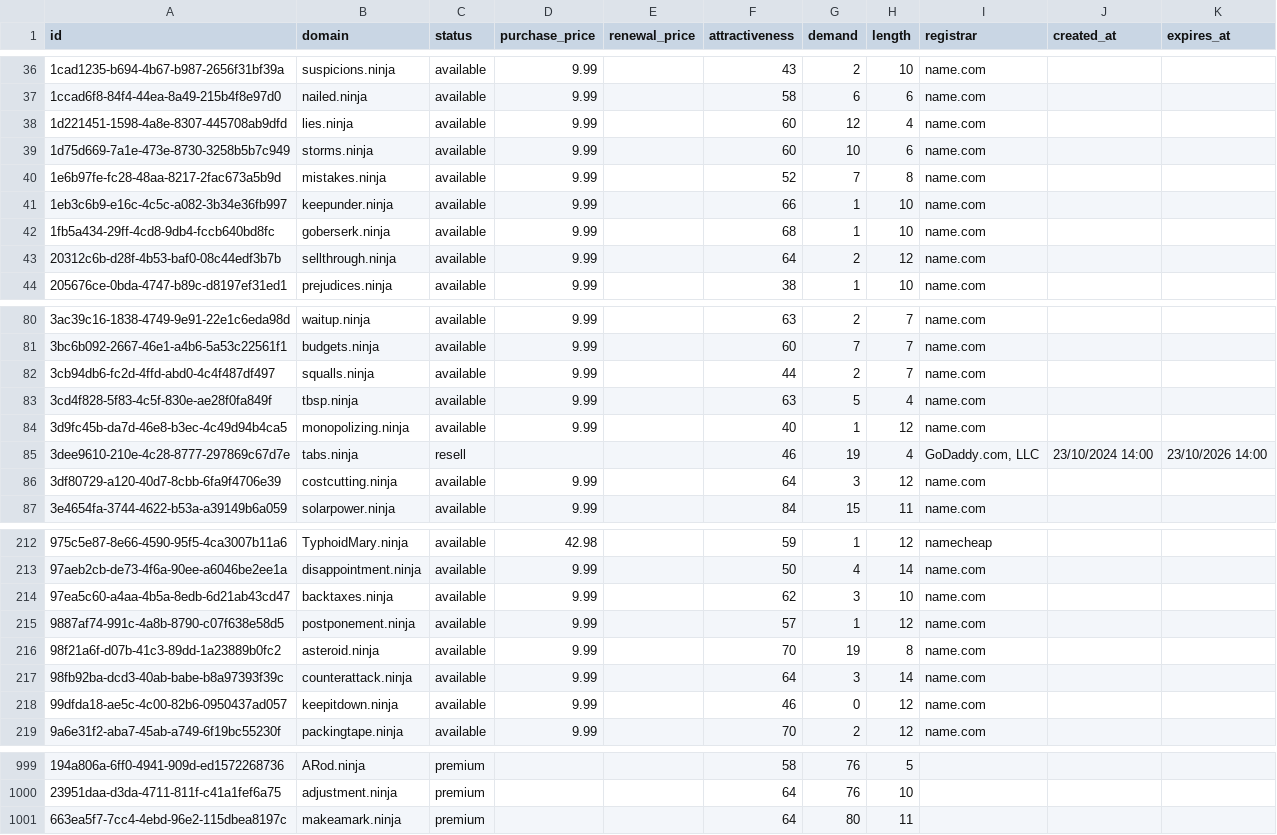
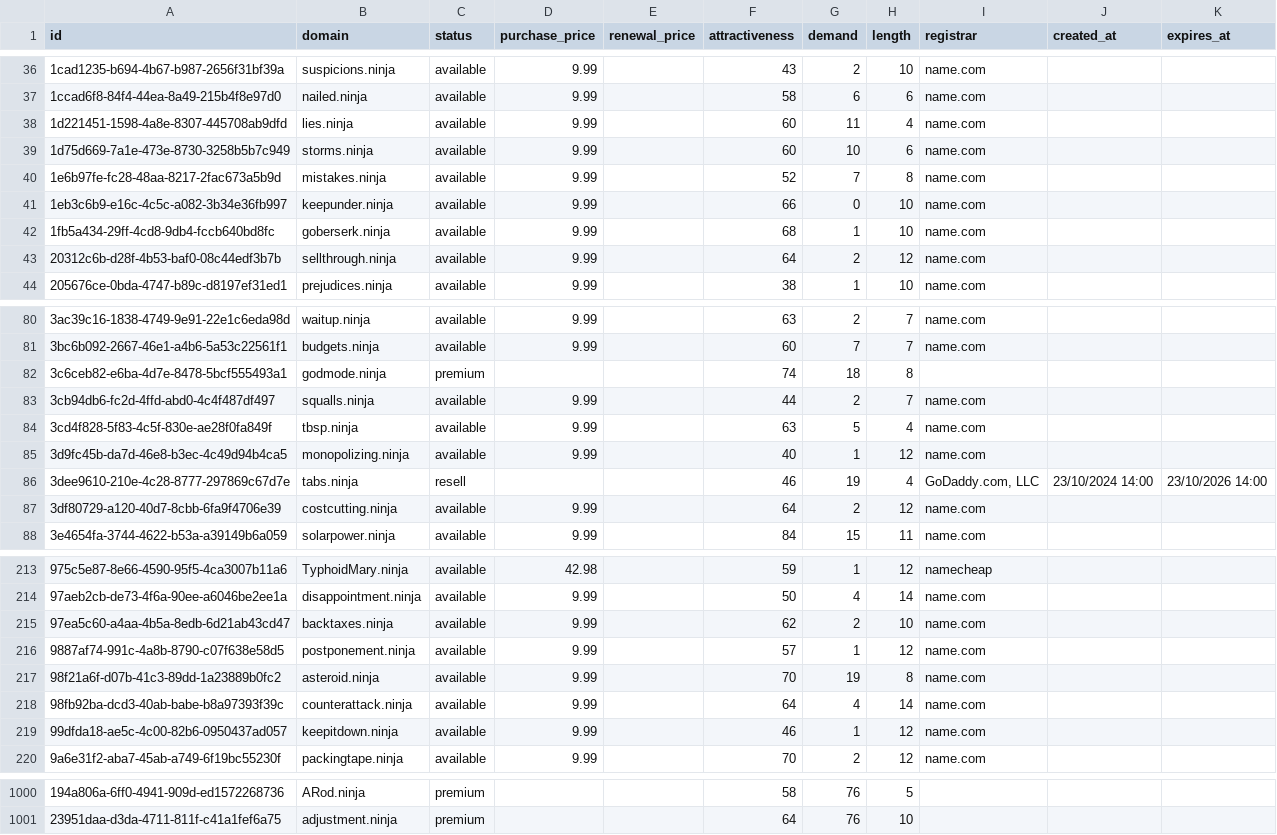
Before and after one commit to UniqueDomains/ninja-oneword-domains, a CSV file: ninja.csv, drawn as a sheet; only a part is shown, gaps mark what is left out; removed rows and columns are numbered as before the commit, all else as after; the diff covers the shown part only; the diff names each change by its address in the sheet, - before the commit and + after, or states it on an @@ line.

Commit message:
Domains update

```diff
--- a/ninja.csv
+++ b/ninja.csv
-G38 (demand): 12
+G38 (demand): 11
-G41 (demand): 1
+G41 (demand): 0
+row 82: 3c6ceb82-e6ba-4d7e-8478-5bcf555493a1 | godmode.ninja | premium |  |  | 74 | 18 | 8
-G87 (demand): 3
+G87 (demand): 2
-G215 (demand): 3
+G215 (demand): 2
-G218 (demand): 3
+G218 (demand): 4
-G219 (demand): 0
+G219 (demand): 1
-row 1001: 663ea5f7-7cc4-4ebd-96e2-115dbea8197c | makeamark.ninja | premium |  |  | 64 | 80 | 11
```
Also changed, not shown: 8 edited cells elsewhere in this file, 4 other files.
